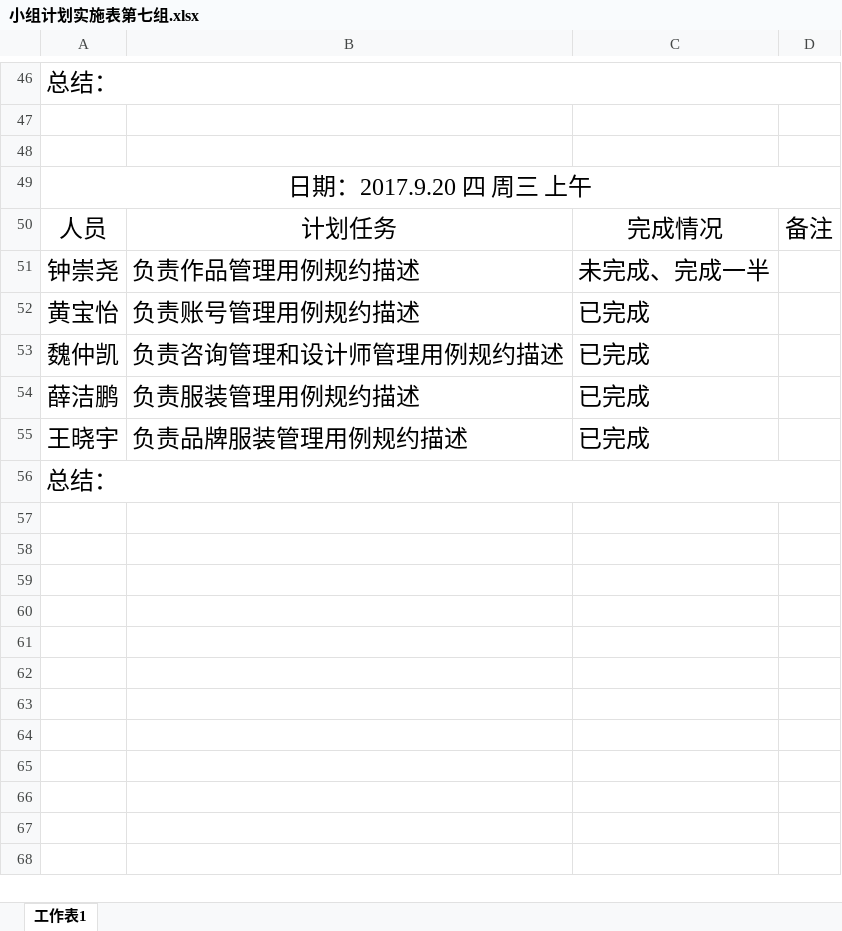
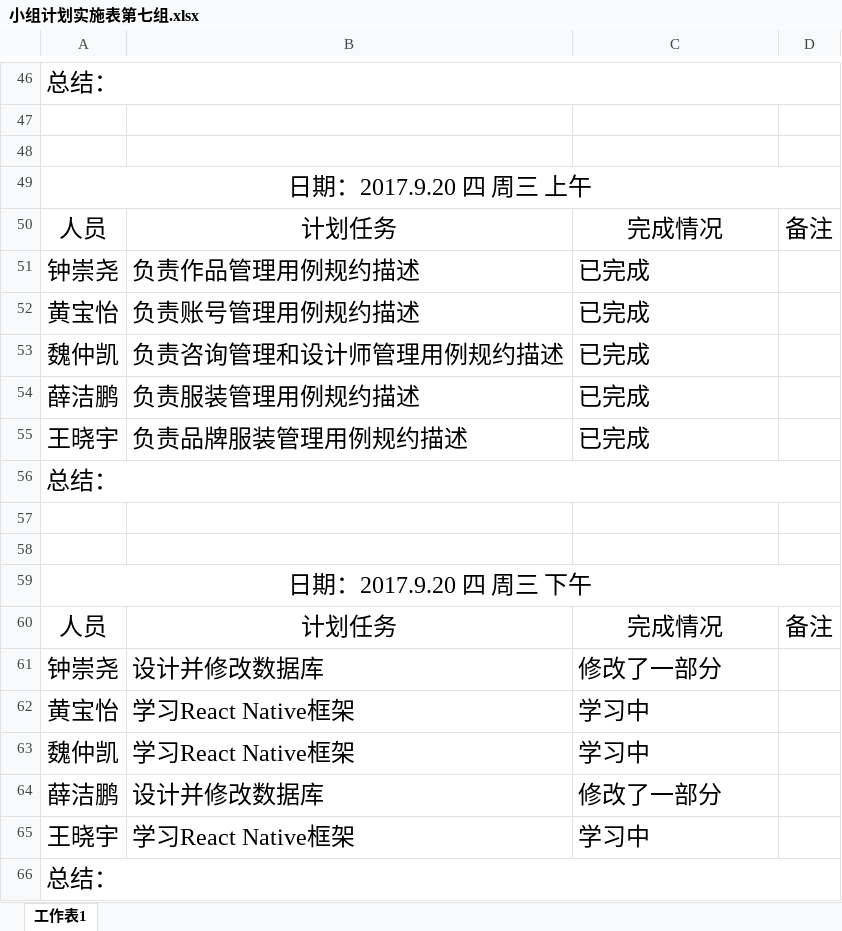
Before and after one commit to gdqysoft/fcsapp, an Excel workbook: 第七组/小组计划实施表第七组.xlsx, sheet 工作表1, drawn as a sheet; only a part is shown, gaps mark what is left out; values as stored, in another font and other column widths than the file's, no borders; the diff names each change by its address in the sheet, - before the commit and + after, or states it on an @@ line.

Commit message:
Add files via upload

```diff
--- a/第七组/小组计划实施表第七组.xlsx (sheet 工作表1)
+++ b/第七组/小组计划实施表第七组.xlsx (sheet 工作表1)
-C51: 未完成、完成一半
+C51: 已完成
+row 56: 总结：
+row 57: (empty)
+row 58: (empty)
+row 59: 日期：2017.9.20 四 周三 下午
+row 60: 人员 | 计划任务 | 完成情况 | 备注
+row 61: 钟崇尧 | 设计并修改数据库 | 修改了一部分
+row 62: 黄宝怡 | 学习React Native框架 | 学习中
+row 63: 魏仲凯 | 学习React Native框架 | 学习中
+row 64: 薛洁鹏 | 设计并修改数据库 | 修改了一部分
+row 65: 王晓宇 | 学习React Native框架 | 学习中
```
